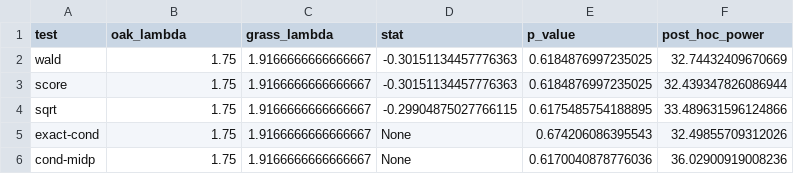
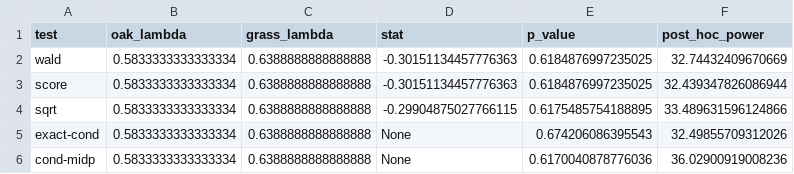
Before and after one commit to cbsither/Gravid_Infuse_2015, a CSV file: tables/restuans_test.csv, drawn as a sheet.

```diff
--- a/tables/restuans_test.csv
+++ b/tables/restuans_test.csv
@@ -1,6 +1,6 @@
 test,oak_lambda,grass_lambda,stat,p_value,post_hoc_power
-wald,1.75,1.9166666666666667,-0.30151134457776363,0.6184876997235025,32.74432409670669
-score,1.75,1.9166666666666667,-0.30151134457776363,0.6184876997235025,32.439347826086944
-sqrt,1.75,1.9166666666666667,-0.29904875027766115,0.6175485754188895,33.489631596124866
-exact-cond,1.75,1.9166666666666667,None,0.674206086395543,32.49855709312026
-cond-midp,1.75,1.9166666666666667,None,0.6170040878776036,36.02900919008236
+wald,0.5833333333333334,0.6388888888888888,-0.30151134457776363,0.6184876997235025,32.74432409670669
+score,0.5833333333333334,0.6388888888888888,-0.30151134457776363,0.6184876997235025,32.439347826086944
+sqrt,0.5833333333333334,0.6388888888888888,-0.29904875027766115,0.6175485754188895,33.489631596124866
+exact-cond,0.5833333333333334,0.6388888888888888,None,0.674206086395543,32.49855709312026
+cond-midp,0.5833333333333334,0.6388888888888888,None,0.6170040878776036,36.02900919008236
```
Also changed, not shown: tables/japonicus_test.csv, tables/triseriatus_test.csv, 13 other files.
